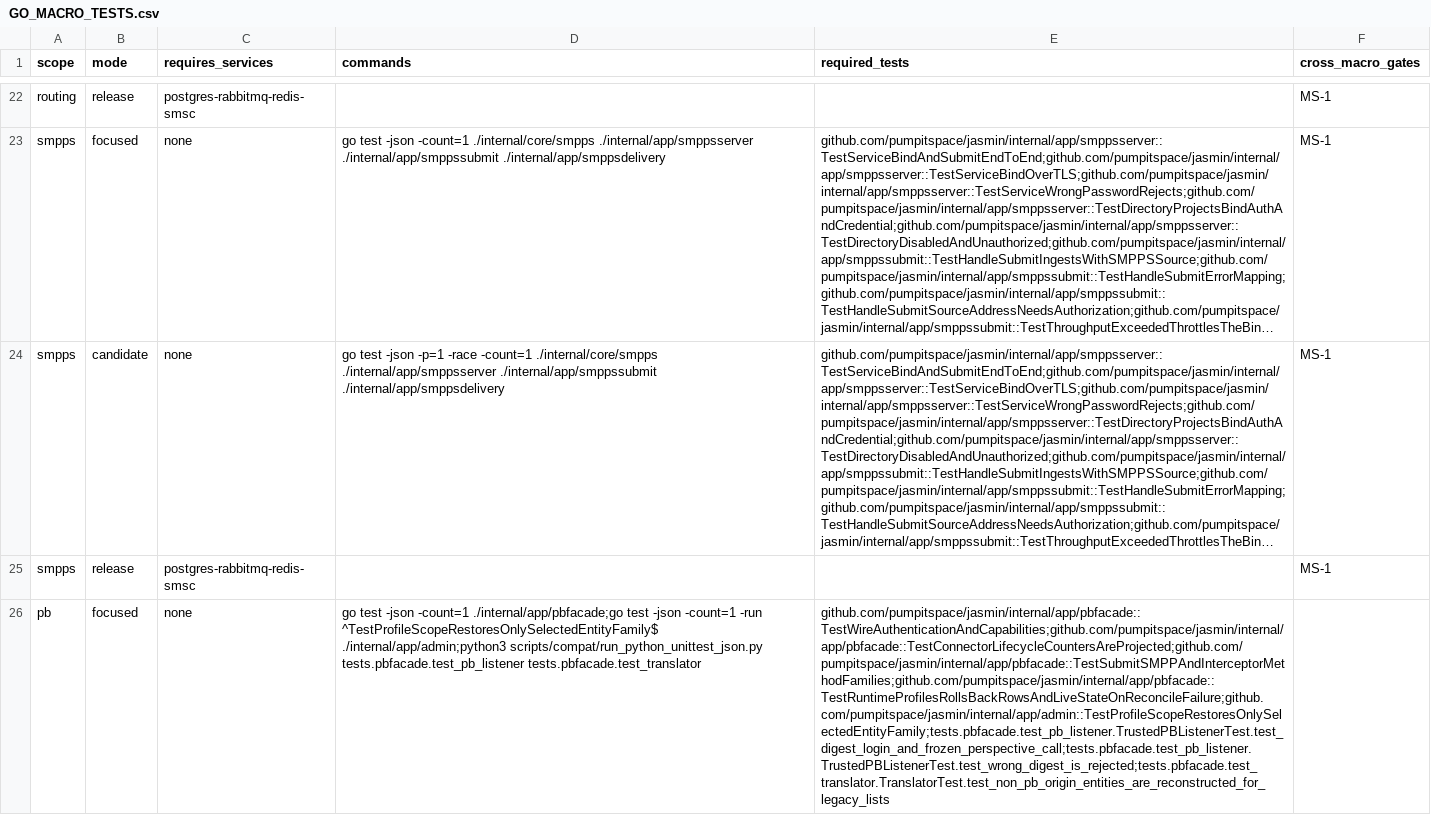
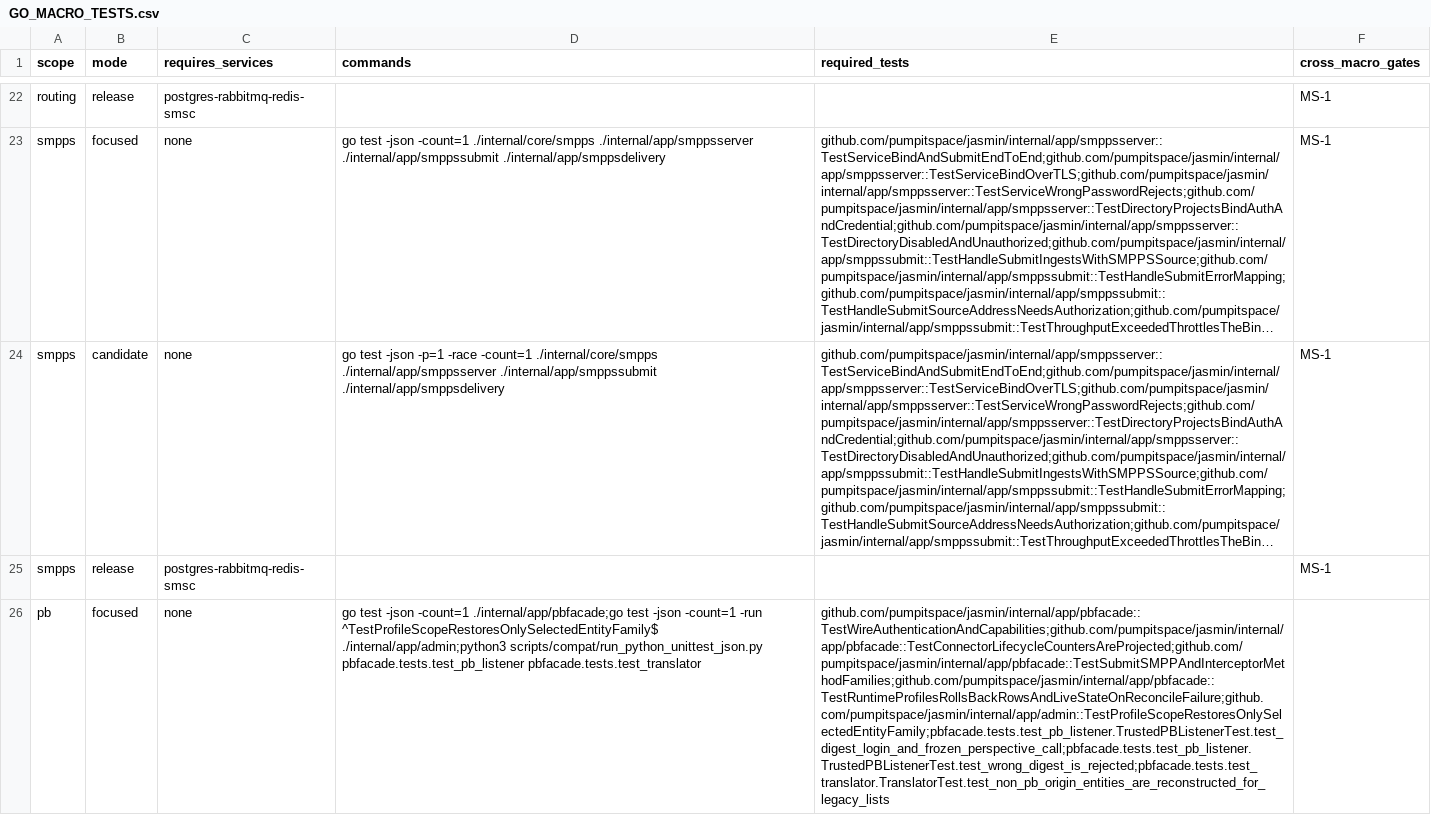
Before and after one commit to jookies/jasmin, a CSV file: spec/compatibility/GO_MACRO_TESTS.csv, drawn as a sheet; only a part is shown, gaps mark what is left out; long unchanged cells end in …; the diff covers the shown part only; the diff names each change by its address in the sheet, - before the commit and + after, or states it on an @@ line.

```diff
--- a/spec/compatibility/GO_MACRO_TESTS.csv
+++ b/spec/compatibility/GO_MACRO_TESTS.csv
-D26 (commands): …./internal/app/admin;python3 scripts/compat/run_python_unittest_json.py tests.pbfacade.test_pb_listener tests.pbfacade.test_translator
+D26 (commands): …./internal/app/admin;python3 scripts/compat/run_python_unittest_json.py pbfacade.tests.test_pb_listener pbfacade.tests.test_translator
-E26 (required_tests): github.com/pumpitspace/jasmin/internal/app/pbfacade::TestWireAuthenticationAndCapabilities;github.com/pumpitspace/jasmin/internal/app/pbfacade::TestConnectorLifecycleCountersAreProjected;github.com/pumpitspace/jasmin/internal/app/pbfacade::TestSubmitSMPPAndInterceptorMethodFamilies;github.com/pumpitspace/jasmin/internal/app/pbfacade::TestRuntimeProfilesRollsBackRowsAndLiveStateOnReconcileFailure;github.com/pumpitspace/jasmin/internal/app/admin::TestProfileScopeRestoresOnlySelectedEntityFamily;tests.pbfacade.test_pb_listener.TrustedPBListenerTest.test_digest_login_and_frozen_perspective_call;tests.pbfacade.test_pb_listener.TrustedPBListenerTest.test_wrong_digest_is_rejected;tests.pbfacade.test_translator.TranslatorTest.test_non_pb_origin_entities_are_reconstructed_for_legacy_lists
+E26 (required_tests): github.com/pumpitspace/jasmin/internal/app/pbfacade::TestWireAuthenticationAndCapabilities;github.com/pumpitspace/jasmin/internal/app/pbfacade::TestConnectorLifecycleCountersAreProjected;github.com/pumpitspace/jasmin/internal/app/pbfacade::TestSubmitSMPPAndInterceptorMethodFamilies;github.com/pumpitspace/jasmin/internal/app/pbfacade::TestRuntimeProfilesRollsBackRowsAndLiveStateOnReconcileFailure;github.com/pumpitspace/jasmin/internal/app/admin::TestProfileScopeRestoresOnlySelectedEntityFamily;pbfacade.tests.test_pb_listener.TrustedPBListenerTest.test_digest_login_and_frozen_perspective_call;pbfacade.tests.test_pb_listener.TrustedPBListenerTest.test_wrong_digest_is_rejected;pbfacade.tests.test_translator.TranslatorTest.test_non_pb_origin_entities_are_reconstructed_for_legacy_lists
```
Also changed, not shown: 4 edited cells elsewhere in this file, 16 other files.
